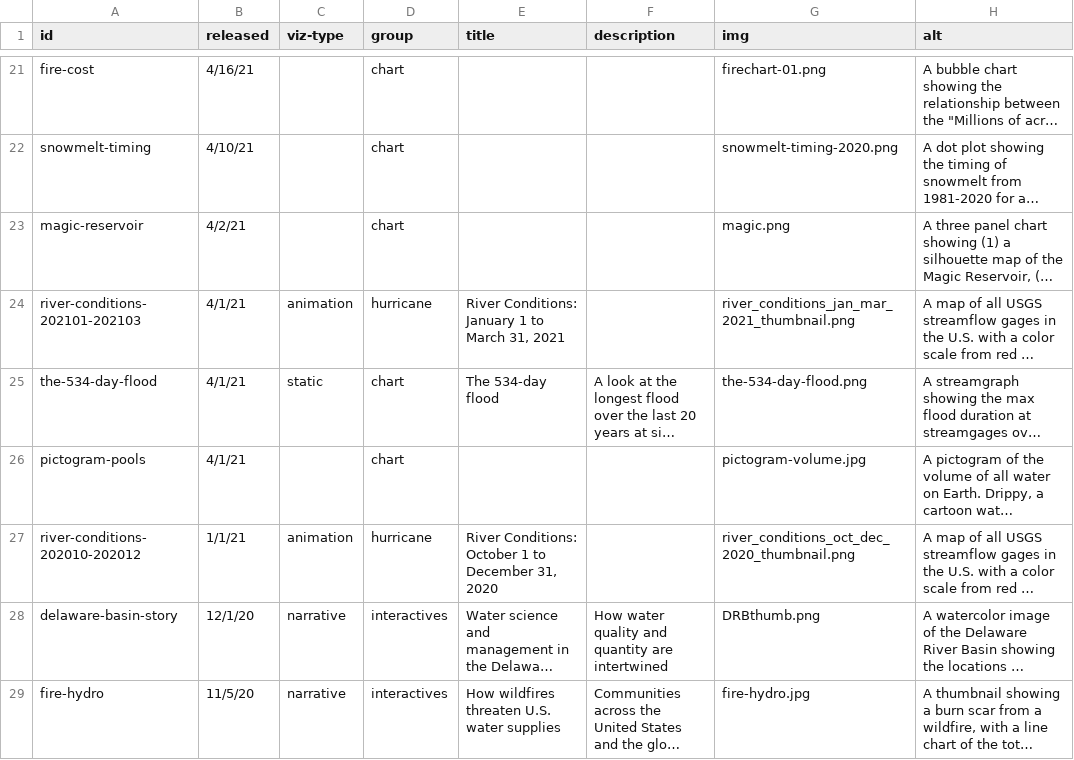
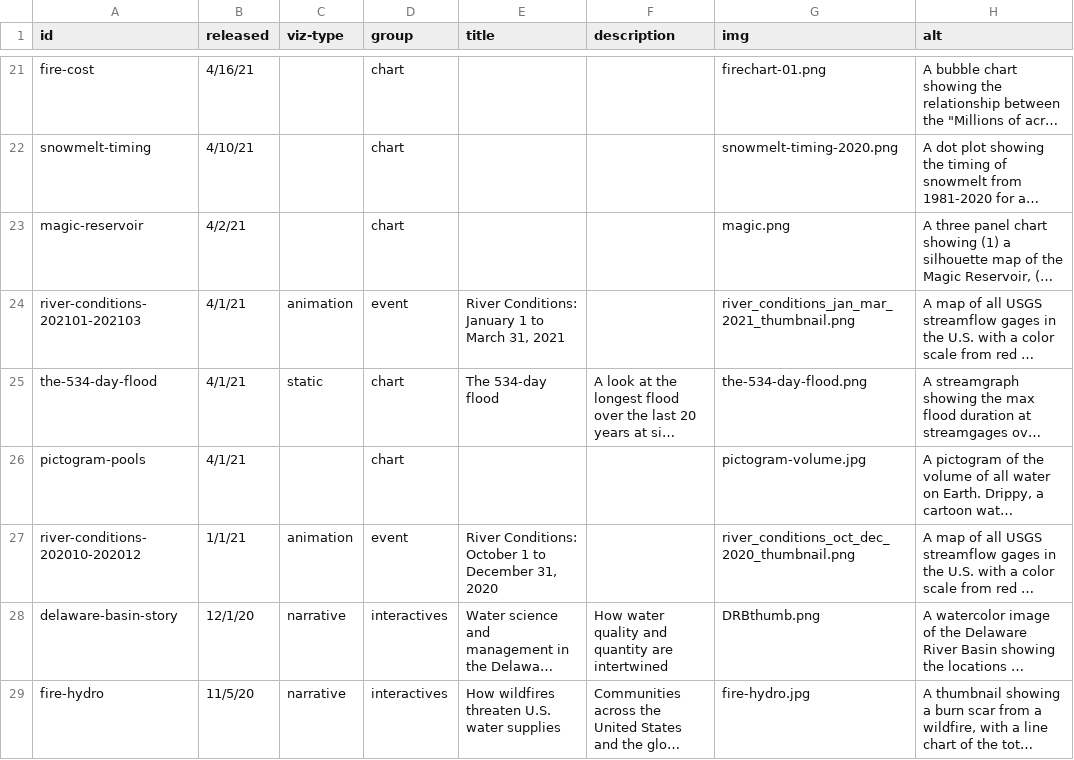
Before and after one commit to DOI-USGS/vizlab-home, a CSV file: public/viz-list.csv, drawn as a sheet; only a part is shown, gaps mark what is left out; long unchanged cells end in …; the diff covers the shown part only; the diff names each change by its address in the sheet, - before the commit and + after, or states it on an @@ line.

Commit message:
rename grouping to events

```diff
--- a/public/viz-list.csv
+++ b/public/viz-list.csv
-D24 (group): hurricane
+D24 (group): event
-D27 (group): hurricane
+D27 (group): event
```
Also changed, not shown: 10 edited cells elsewhere in this file, 1 other file.
